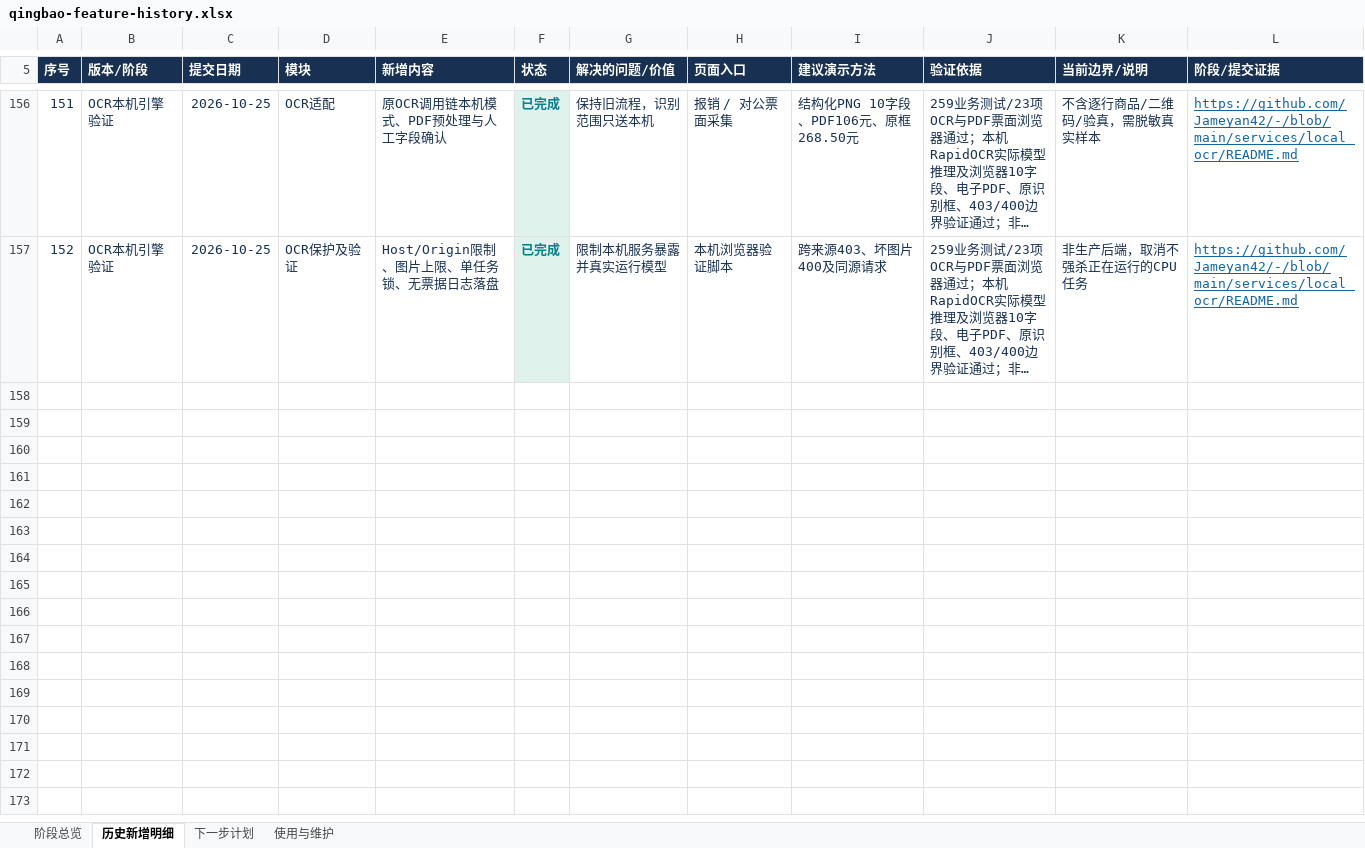
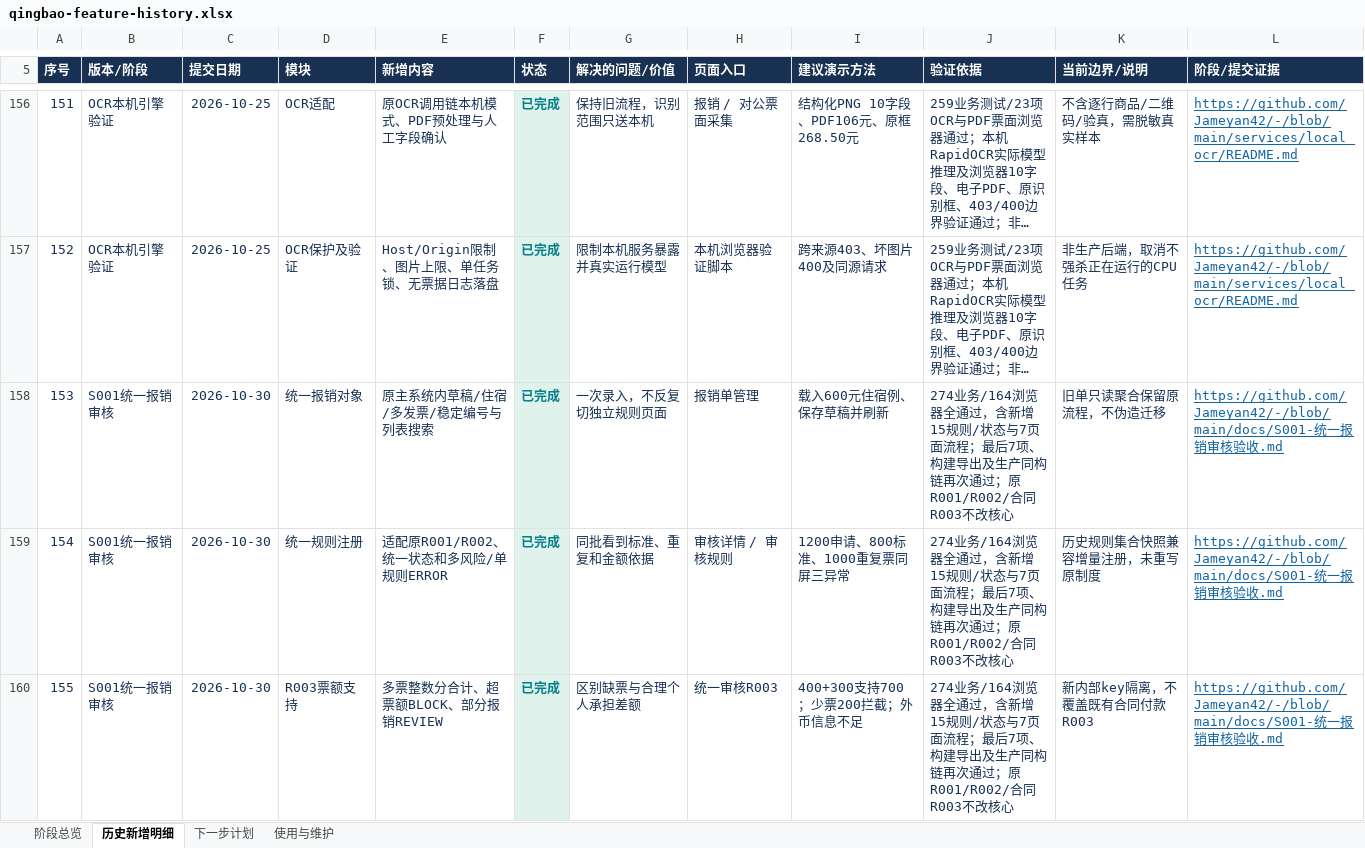
Before and after one commit to Jameyan42/-, an Excel workbook: deliverables/qingbao-feature-history.xlsx, sheet 历史新增明细, drawn as a sheet; only a part is shown, gaps mark what is left out; long unchanged cells end in …; values as stored, in another font and other column widths than the file's, no borders; table styles not drawn; the diff covers the shown part only; the diff names each change by its address in the sheet, - before the commit and + after, or states it on an @@ line.

```diff
--- a/deliverables/qingbao-feature-history.xlsx (sheet 历史新增明细)
+++ b/deliverables/qingbao-feature-history.xlsx (sheet 历史新增明细)
+row 158: 153 | S001统一报销审核 | 2026-10-30 | 统一报销对象 | 原主系统内草稿/住宿/多发票/稳定编号与列表搜索 | 已完成 | 一次录入，不反复切独立规则页面 | 报销单管理 | 载入600元住宿例、保存草稿并刷新 | 274业务/164浏览器全通过，含新增15规则/状态与7页面流程；最后7项、构建导出及生产同构链再次通过；原R001/R002/合同R003不改核心 | 旧单只读聚合保留原流程，不伪造迁移 | https://github.com/Jameyan42/-/blob/main/docs/S001-统一报销审核验收.md
+row 159: 154 | S001统一报销审核 | 2026-10-30 | 统一规则注册 | 适配原R001/R002、统一状态和多风险/单规则ERROR | 已完成 | 同批看到标准、重复和金额依据 | 审核详情 / 审核规则 | 1200申请、800标准、1000重复票同屏三异常 | 274业务/164浏览器全通过，含新增15规则/状态与7页面流程；最后7项、构建导出及生产同构链再次通过；原R001/R002/合同R003不改核心 | 历史规则集合快照兼容增量注册，未重写原制度 | https://github.com/Jameyan42/-/blob/main/docs/S001-统一报销审核验收.md
+row 160: 155 | S001统一报销审核 | 2026-10-30 | R003票额支持 | 多票整数分合计、超票额BLOCK、部分报销REVIEW | 已完成 | 区别缺票与合理个人承担差额 | 统一审核R003 | 400+300支持700；少票200拦截；外币信息不足 | 274业务/164浏览器全通过，含新增15规则/状态与7页面流程；最后7项、构建导出及生产同构链再次通过；原R001/R002/合同R003不改核心 | 新内部key隔离，不覆盖既有合同付款R003 | https://github.com/Jameyan42/-/blob/main/docs/S001-统一报销审核验收.md
```
Also changed, not shown: 3 added rows elsewhere in this sheet, sheet 阶段总览, sheet 使用与维护, 2 other files.
